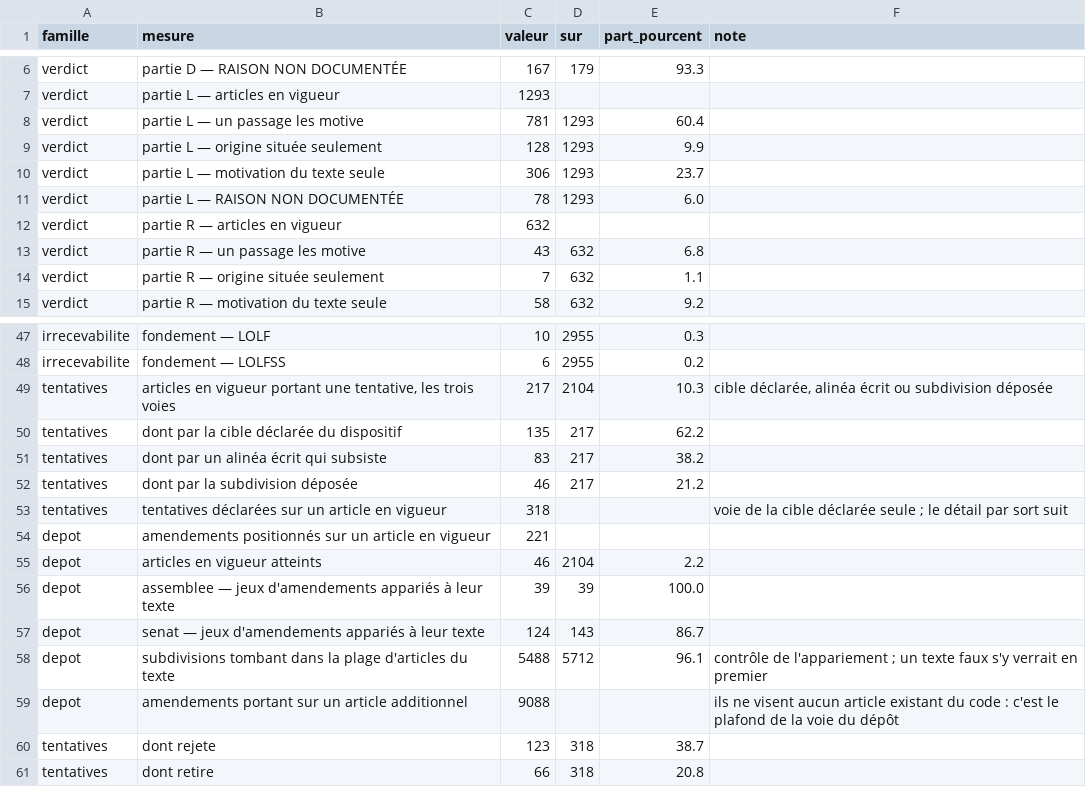
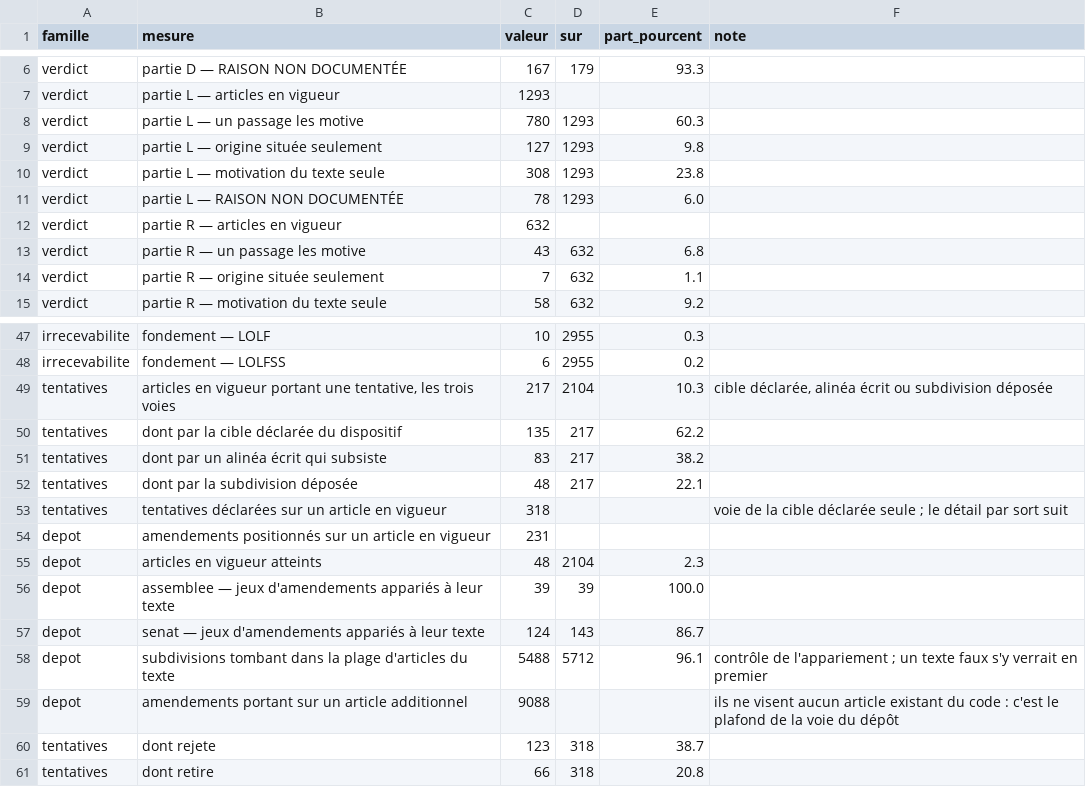
Before and after one commit to HugoFara/ratio-legis, a TSV file: data/mesures/hygiene.tsv, drawn as a sheet; only a part is shown, gaps mark what is left out.

```diff
--- a/data/mesures/hygiene.tsv
+++ b/data/mesures/hygiene.tsv
@@ -7,5 +7,5 @@ verdict	partie D — RAISON NON DOCUMENTÉE	167	179	93.3
 verdict	partie L — articles en vigueur	1293			
-verdict	partie L — un passage les motive	781	1293	60.4	
-verdict	partie L — origine située seulement	128	1293	9.9	
-verdict	partie L — motivation du texte seule	306	1293	23.7	
+verdict	partie L — un passage les motive	780	1293	60.3	
+verdict	partie L — origine située seulement	127	1293	9.8	
+verdict	partie L — motivation du texte seule	308	1293	23.8	
 verdict	partie L — RAISON NON DOCUMENTÉE	78	1293	6.0	
@@ -51,6 +51,6 @@ tentatives	dont par la cible déclarée du dispositif	135	217	62.2
 tentatives	dont par un alinéa écrit qui subsiste	83	217	38.2	
-tentatives	dont par la subdivision déposée	46	217	21.2	
+tentatives	dont par la subdivision déposée	48	217	22.1	
 tentatives	tentatives déclarées sur un article en vigueur	318			voie de la cible déclarée seule ; le détail par sort suit
-depot	amendements positionnés sur un article en vigueur	221			
-depot	articles en vigueur atteints	46	2104	2.2	
+depot	amendements positionnés sur un article en vigueur	231			
+depot	articles en vigueur atteints	48	2104	2.3	
 depot	assemblee — jeux d'amendements appariés à leur texte	39	39	100.0	
```
Also changed, not shown: 9 other files.
